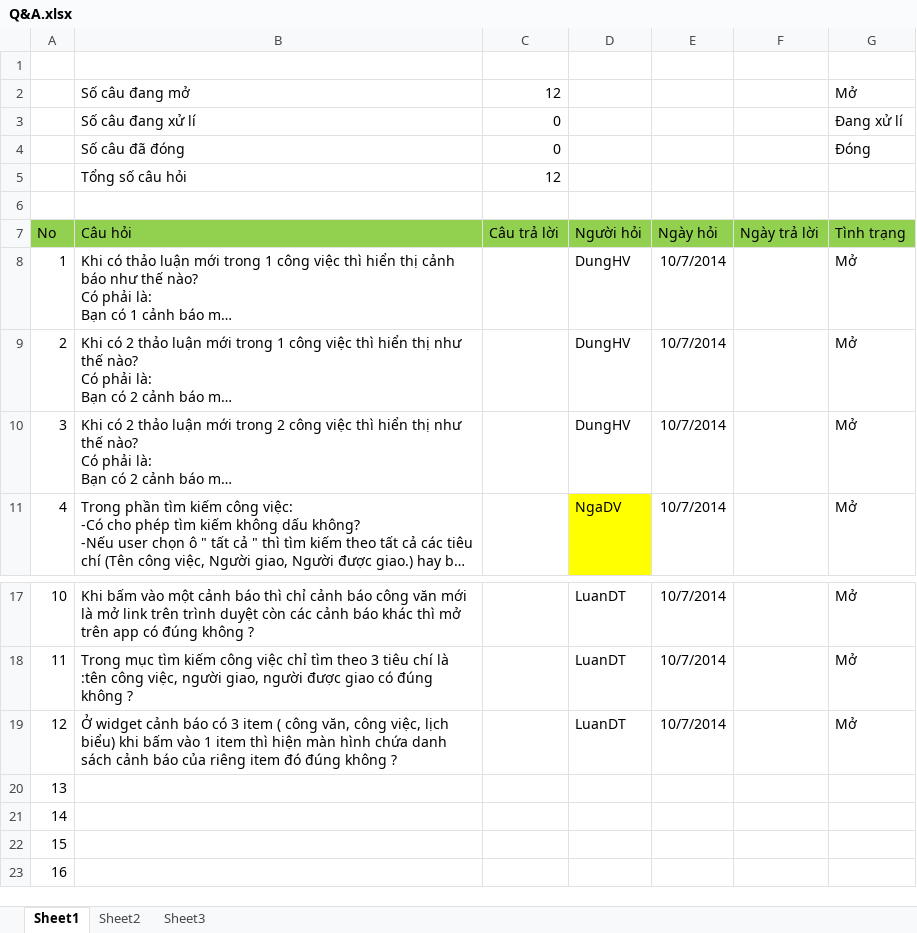
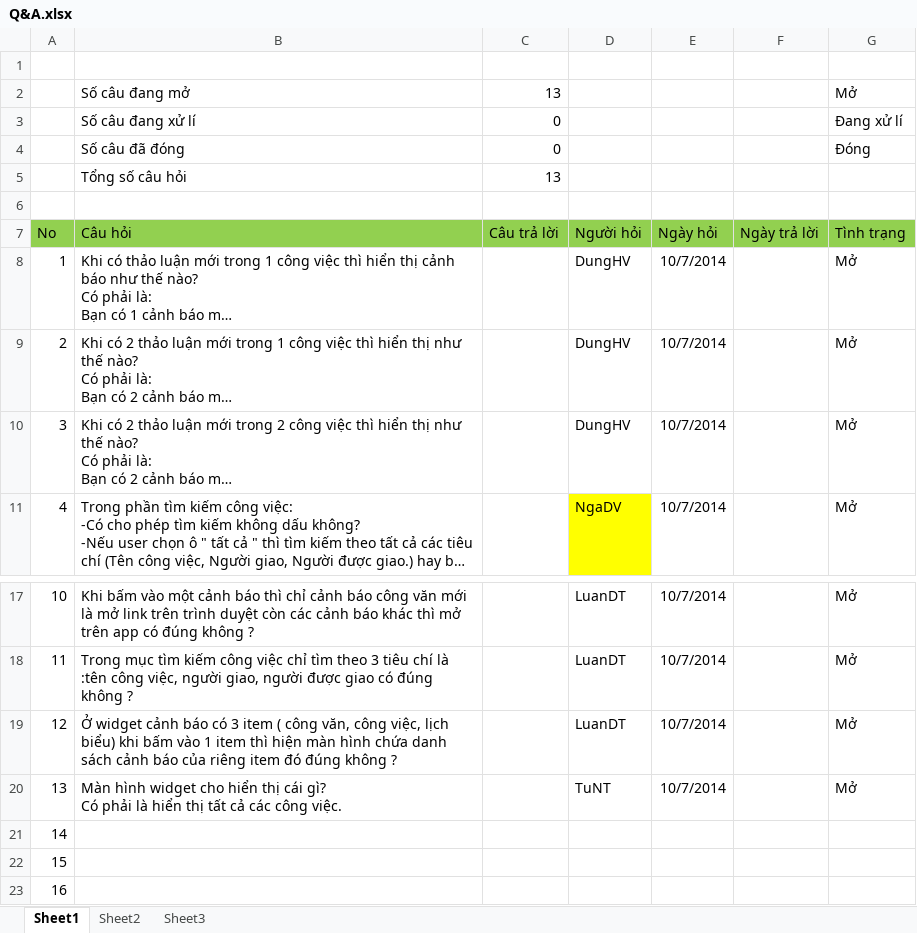
Before and after one commit to DzungHoang/Sicco, an Excel workbook: Document/1_Req/Q&A.xlsx, sheet Sheet1, drawn as a sheet; only a part is shown, gaps mark what is left out; long unchanged cells end in …; values as stored, in another font and other column widths than the file's, no borders; ↵ is a line break in a cell; the diff names each change by its address in the sheet, - before the commit and + after, or states it on an @@ line.

Commit message:
Thêm câu hỏi
Mô tả

```diff
--- a/Document/1_Req/Q&A.xlsx (sheet Sheet1)
+++ b/Document/1_Req/Q&A.xlsx (sheet Sheet1)
-C2: 12
+C2: 13
-C5: 12
+C5: 13
-B20: (empty)
+B20: Màn hình widget cho hiển thị cái gì? ↵ Có phải là hiển thị tất cả các công việc.
-D20: (empty)
+D20: TuNT
-E20: (empty)
+E20: 10/7/2014
-G20: (empty)
+G20: Mở
```
